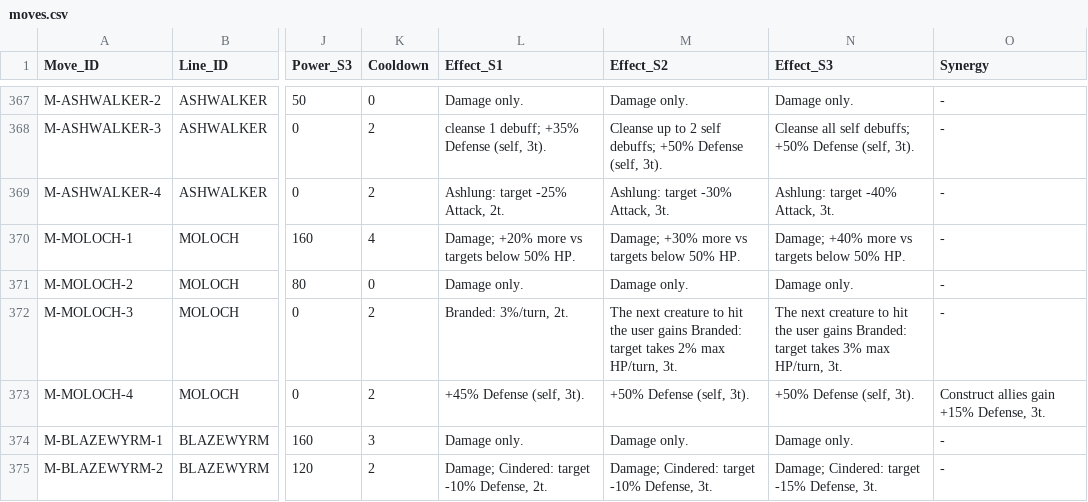
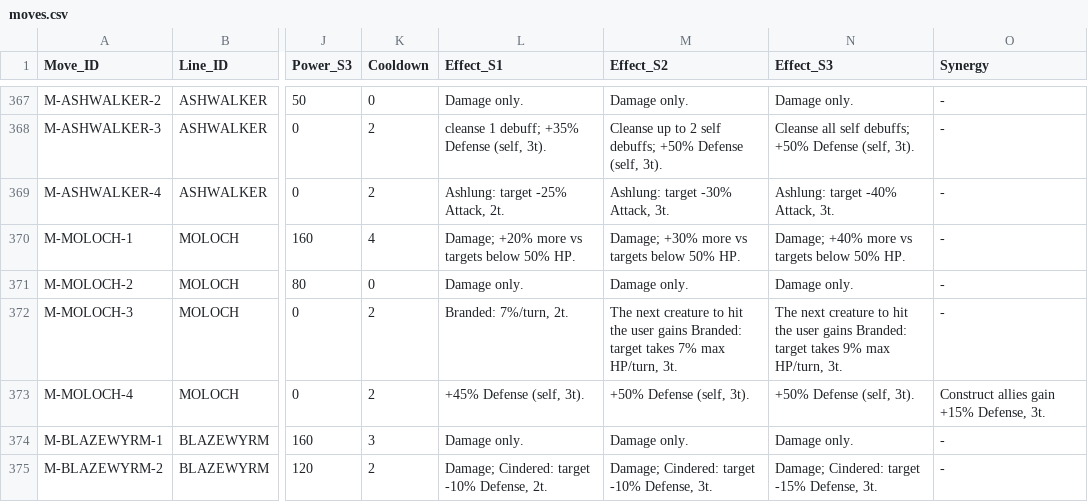
Before and after one commit to eccestanczyk/dfmc, a CSV file: codex/moves.csv, drawn as a sheet; only a part is shown, gaps mark what is left out; the diff covers the shown part only; the diff names each change by its address in the sheet, - before the commit and + after, or states it on an @@ line.

```diff
--- a/codex/moves.csv
+++ b/codex/moves.csv
-L372 (Effect_S1): Branded: 3%/turn, 2t.
+L372 (Effect_S1): Branded: 7%/turn, 2t.
-M372 (Effect_S2): …target takes 2% max HP/turn,…
+M372 (Effect_S2): …target takes 7% max HP/turn,…
-N372 (Effect_S3): …target takes 3% max HP/turn,…
+N372 (Effect_S3): …target takes 9% max HP/turn,…
```
Also changed, not shown: 85 edited cells elsewhere in this file.
